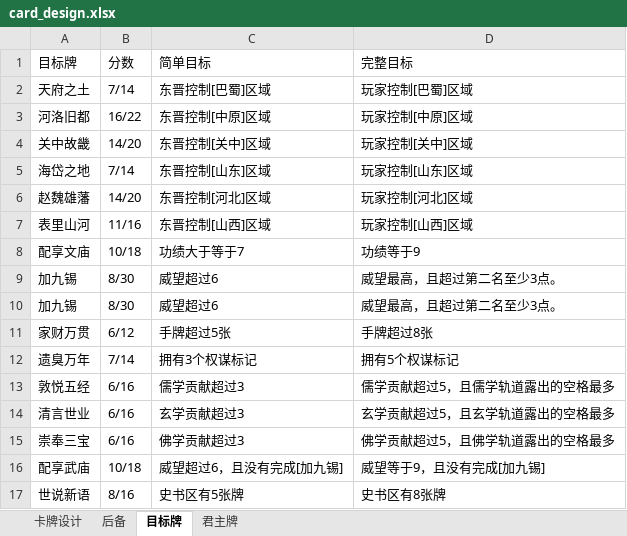
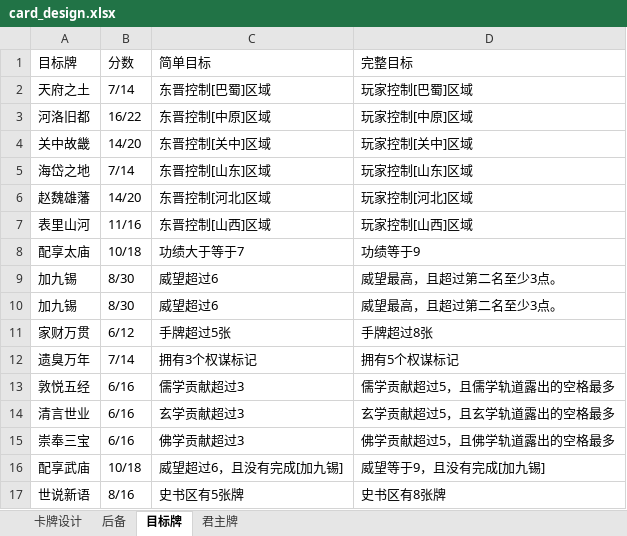
Before and after one commit to lizj14/project_six_dynasty, an Excel workbook: card_design.xlsx, sheet 目标牌, drawn as a sheet; values as stored, in another font and other column widths than the file's, no borders; the diff names each change by its address in the sheet, - before the commit and + after, or states it on an @@ line.

```diff
--- a/card_design.xlsx (sheet 目标牌)
+++ b/card_design.xlsx (sheet 目标牌)
-A8 (目标牌): 配享文庙
+A8 (目标牌): 配享太庙
```
Also changed, not shown: 39 other files.
